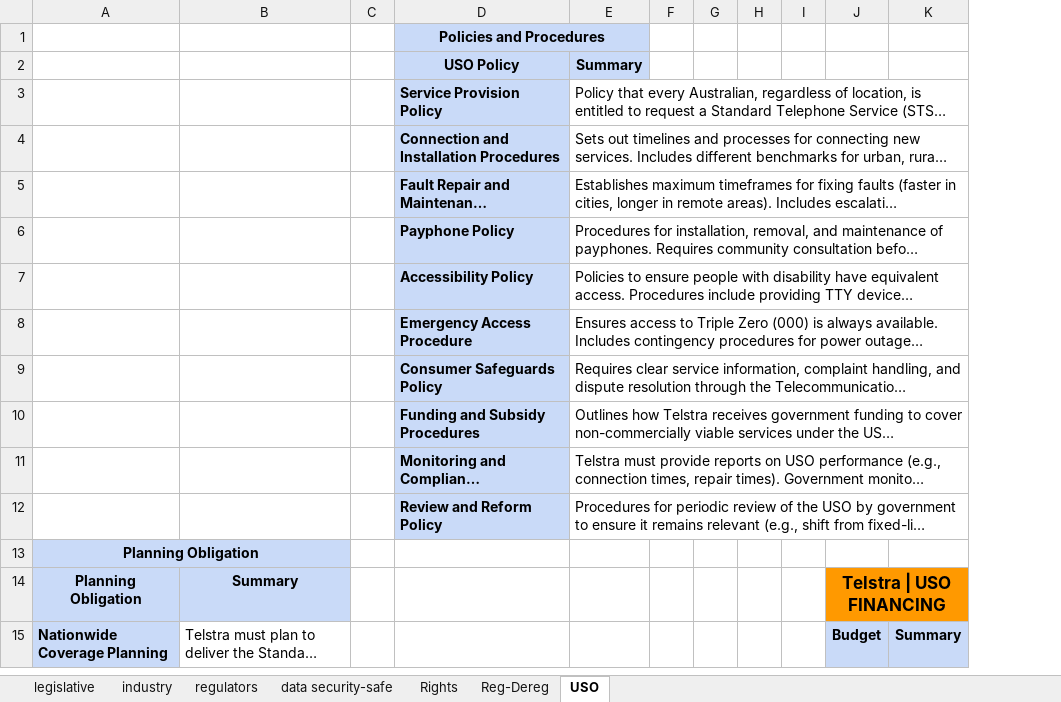
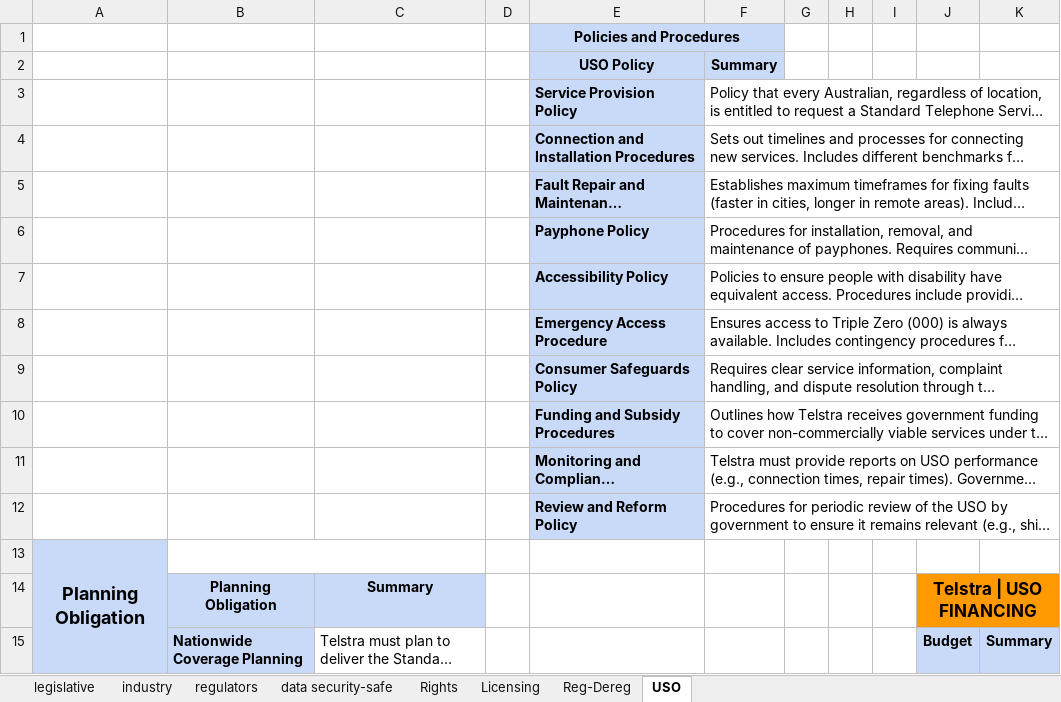
Before and after one commit to Advanced-Diploma-of-IT-Tel-Network-Eng/Assessments, an Excel workbook: TERM3/T3B2-ICTNPL413-Evaluate_net_regulations_legislation_telecommunications_industry/2-ICTNPL413-Assessment_Task 2/Assessmet-questions/tables.xlsx, sheet USO, drawn as a sheet; only a part is shown; long unchanged cells end in …; values as stored, in another font and other column widths than the file's, no borders; charts and pictures not drawn; removed rows and columns are numbered as before the commit, all else as after; the diff names each change by its address in the sheet, - before the commit and + after, or states it on an @@ line.

```diff
--- a/TERM3/T3B2-ICTNPL413-Evaluate_net_regulations_legislation_telecommunications_industry/2-ICTNPL413-Assessment_Task 2/Assessmet-questions/tables.xlsx (sheet USO)
+++ b/TERM3/T3B2-ICTNPL413-Evaluate_net_regulations_legislation_telecommunications_industry/2-ICTNPL413-Assessment_Task 2/Assessmet-questions/tables.xlsx (sheet USO)
+sheet tab: Licensing
+column A, row 13: Planning Obligation
-column F, empty
-B13: Planning Obligation
+B13: (empty)
-B13 fill: #C9DAF8
+B13 fill: none
```
Also changed, not shown: charts or pictures.
